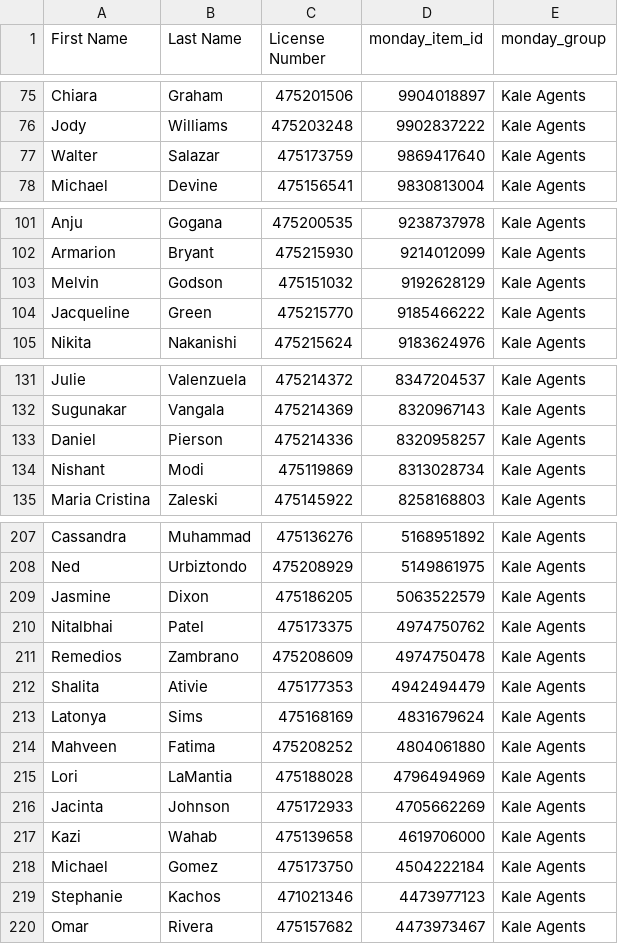
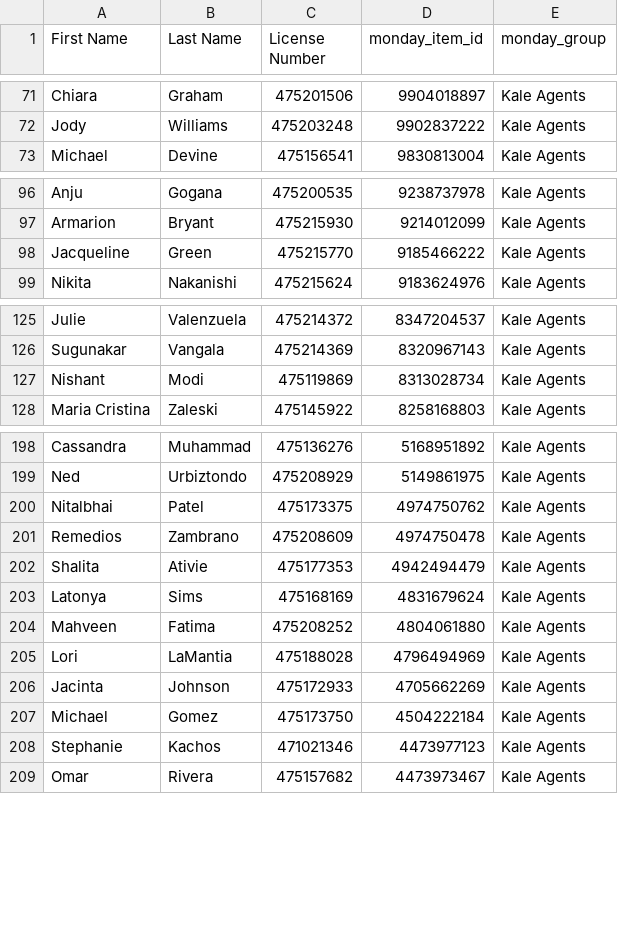
Before and after one commit to delfinparis/kha-agent-renewal-project, a CSV file: agents_need_renewal.csv, drawn as a sheet; only a part is shown, gaps mark what is left out; the diff covers the shown part only.

```diff
--- a/agents_need_renewal.csv
+++ b/agents_need_renewal.csv
@@ -76,3 +72,2 @@ Chiara,Graham,475201506,9904018897,Kale Agents
 Jody,Williams,475203248,9902837222,Kale Agents
-Walter,Salazar,475173759,9869417640,Kale Agents
 Michael,Devine,475156541,9830813004,Kale Agents
@@ -102,3 +97,2 @@ Anju,Gogana,475200535,9238737978,Kale Agents
 Armarion,Bryant,475215930,9214012099,Kale Agents
-Melvin,Godson,475151032,9192628129,Kale Agents
 Jacqueline,Green,475215770,9185466222,Kale Agents
@@ -132,3 +126,2 @@ Julie,Valenzuela,475214372,8347204537,Kale Agents
 Sugunakar,Vangala,475214369,8320967143,Kale Agents
-Daniel,Pierson,475214336,8320958257,Kale Agents
 Nishant,Modi,475119869,8313028734,Kale Agents
@@ -208,3 +199,2 @@ Cassandra,Muhammad,475136276,5168951892,Kale Agents
 Ned,Urbiztondo,475208929,5149861975,Kale Agents
-Jasmine,Dixon,475186205,5063522579,Kale Agents
 Nitalbhai,Patel,475173375,4974750762,Kale Agents
@@ -216,3 +206,2 @@ Lori,LaMantia,475188028,4796494969,Kale Agents
 Jacinta,Johnson,475172933,4705662269,Kale Agents
-Kazi,Wahab,475139658,4619706000,Kale Agents
 Michael,Gomez,475173750,4504222184,Kale Agents
```
Also changed, not shown: 5 added rows, 19 removed rows and 1 edited cell elsewhere in this file, 1 other file.
